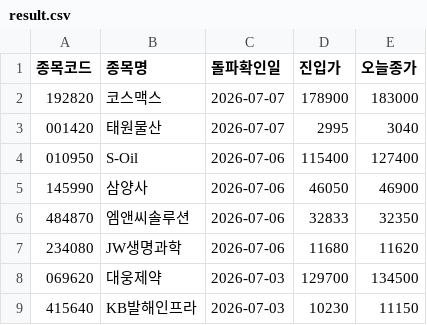
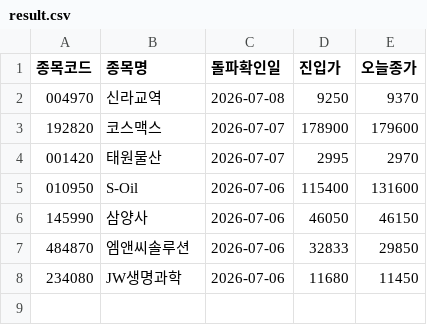
Before and after one commit to nunupop/my-stock-screener, a CSV file: result.csv, drawn as a sheet.

```diff
--- a/result.csv
+++ b/result.csv
@@ -1,9 +1,8 @@
 종목코드,종목명,돌파확인일,진입가,오늘종가
-192820,코스맥스,2026-07-07,178900,183000
-001420,태원물산,2026-07-07,2995,3040
-010950,S-Oil,2026-07-06,115400,127400
-145990,삼양사,2026-07-06,46050,46900
-484870,엠앤씨솔루션,2026-07-06,32833,32350
-234080,JW생명과학,2026-07-06,11680,11620
-069620,대웅제약,2026-07-03,129700,134500
-415640,KB발해인프라,2026-07-03,10230,11150
+004970,신라교역,2026-07-08,9250,9370
+192820,코스맥스,2026-07-07,178900,179600
+001420,태원물산,2026-07-07,2995,2970
+010950,S-Oil,2026-07-06,115400,131600
+145990,삼양사,2026-07-06,46050,46150
+484870,엠앤씨솔루션,2026-07-06,32833,29850
+234080,JW생명과학,2026-07-06,11680,11450
```
Also changed, not shown: 1 other file.
